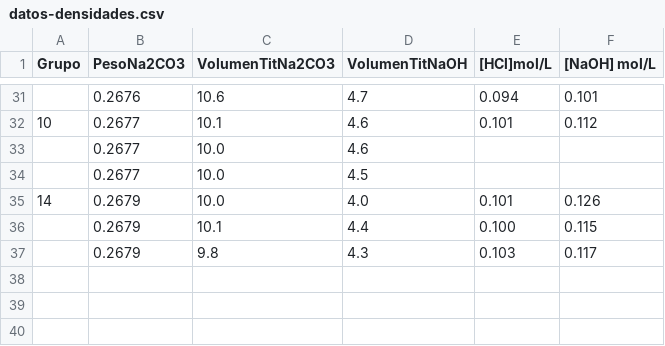
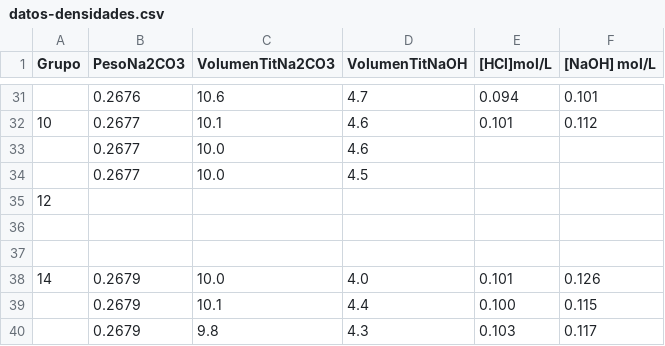
Before and after one commit to JsebastianUVPRQ/classical_trajectory, a CSV file: talleres_metodos_machine_learning/biologia-aminoacidos-mutaciones/datos-densidades.csv, drawn as a sheet; only a part is shown, gaps mark what is left out; the diff names each change by its address in the sheet, - before the commit and + after, or states it on an @@ line.

```diff
--- a/talleres_metodos_machine_learning/biologia-aminoacidos-mutaciones/datos-densidades.csv
+++ b/talleres_metodos_machine_learning/biologia-aminoacidos-mutaciones/datos-densidades.csv
+row 35: 12
+row 36: (empty)
+row 37: (empty)
```
Also changed, not shown: 1 other file.
